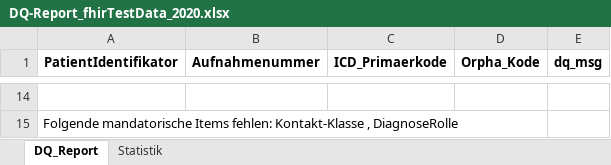
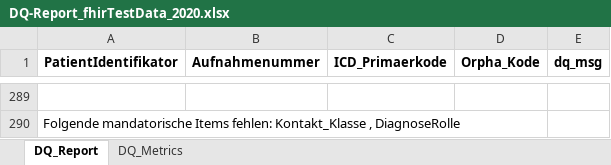
Before and after one commit to medizininformatik-initiative/cord-dq-checker, an Excel workbook: Local/Data/Export/DQ-Report_fhirTestData_2020.xlsx, sheet DQ_Report, drawn as a sheet; only a part is shown, gaps mark what is left out; values as stored, in another font and other column widths than the file's, no borders; addresses are those after the commit; the diff covers the shown part only; the diff names each change by its address in the sheet, - before the commit and + after, or states it on an @@ line.

Commit message:
update dq metrics and reports

```diff
--- a/Local/Data/Export/DQ-Report_fhirTestData_2020.xlsx (sheet DQ_Report)
+++ b/Local/Data/Export/DQ-Report_fhirTestData_2020.xlsx (sheet DQ_Report)
-sheet tab: Statistik
+sheet tab: DQ_Metrics
-A290 (PatientIdentifikator): …Items fehlen: Kontakt-Klasse , DiagnoseRolle
+A290 (PatientIdentifikator): …Items fehlen: Kontakt_Klasse , DiagnoseRolle
```
Also changed, not shown: 282 added rows, 7 removed rows and 17 edited cells elsewhere in this sheet, sheet DQ_Metrics, Local/Data/Export/DQ-Report_dqTestData_2020.xlsx, 5 other files.
